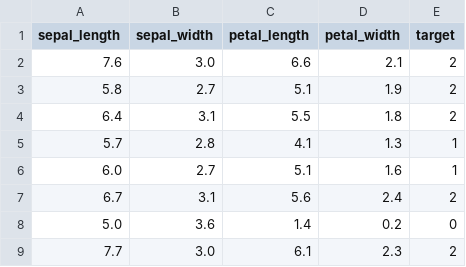
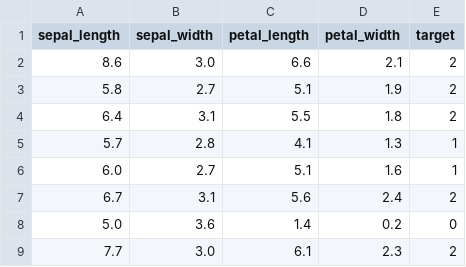
Before and after one commit to ritssams2020/mlops, a CSV file: data/new_data.csv, drawn as a sheet; only a part is shown.

Commit message:
Update new_data.csv

```diff
--- a/data/new_data.csv
+++ b/data/new_data.csv
@@ -1,3 +1,3 @@
 sepal_length,sepal_width,petal_length,petal_width,target
-7.6,3.0,6.6,2.1,2
+8.6,3.0,6.6,2.1,2
 5.8,2.7,5.1,1.9,2
```
